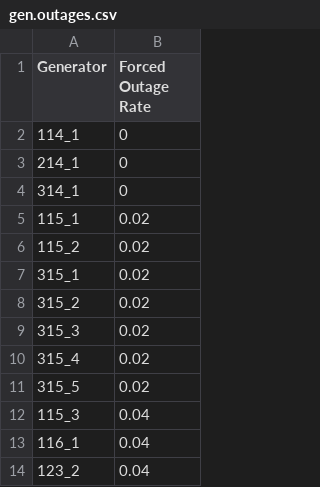
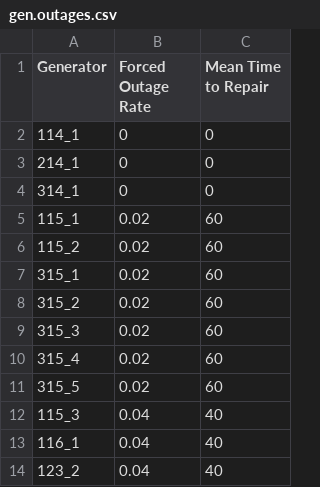
Before and after one commit to GridMod/RTS-GMLC, a CSV file: Create_PLEXOS_database/1-parse-matpower/outputs/gen.outages.csv, drawn as a sheet; only a part is shown; the diff names each change by its address in the sheet, - before the commit and + after, or states it on an @@ line.

Commit message:
adding mean time to repair values for gens

```diff
--- a/Create_PLEXOS_database/1-parse-matpower/outputs/gen.outages.csv
+++ b/Create_PLEXOS_database/1-parse-matpower/outputs/gen.outages.csv
+column C (Mean Time to Repair), rows 2-14: 0 | 0 | 0 | 60 | 60 | 60 | 60 | 60 | 60 | 60 | 40 | 40 | 40
```
Also changed, not shown: Create_PLEXOS_database/1-parse-matpower/outputs/generator.data.csv, Create_PLEXOS_database/1-parse-matpower/outputs/line.data.csv, 3 other files.
